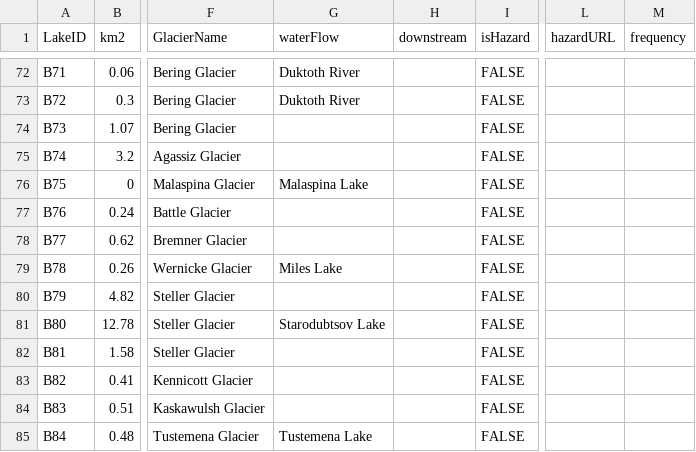
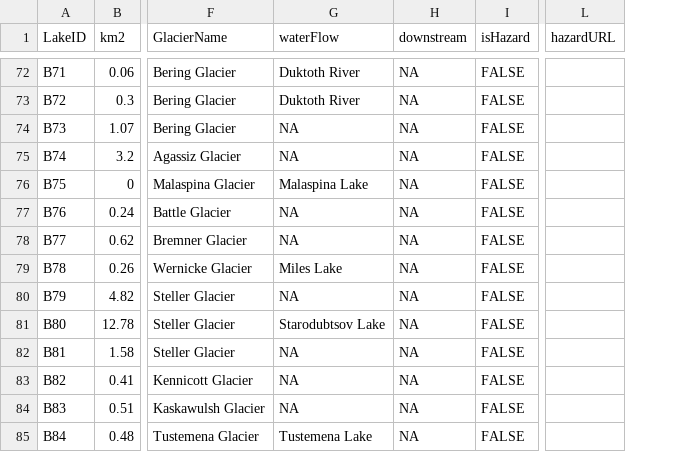
Before and after one commit to codefean/alaska-glof-dashboard, a CSV file: public/AK_GL.csv, drawn as a sheet; only a part is shown, gaps mark what is left out; the diff covers the shown part only; the diff names each change by its address in the sheet, - before the commit and + after, or states it on an @@ line.

```diff
--- a/public/AK_GL.csv
+++ b/public/AK_GL.csv
-column M (frequency), empty
-H72:H85 (downstream): (empty)
+H72:H85 (downstream): NA
-G74:G75 (waterFlow): (empty)
+G74:G75 (waterFlow): NA
-G77:G78 (waterFlow): (empty)
+G77:G78 (waterFlow): NA
-G80 (waterFlow): (empty)
+G80 (waterFlow): NA
-G82:G84 (waterFlow): (empty)
+G82:G84 (waterFlow): NA
```
Also changed, not shown: 138 edited cells elsewhere in this file, 1 other file.
